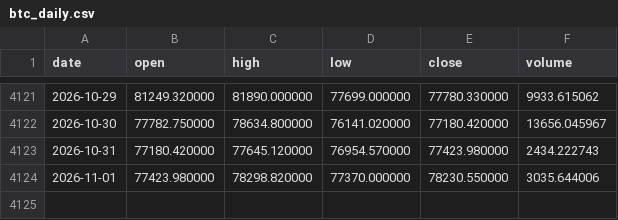
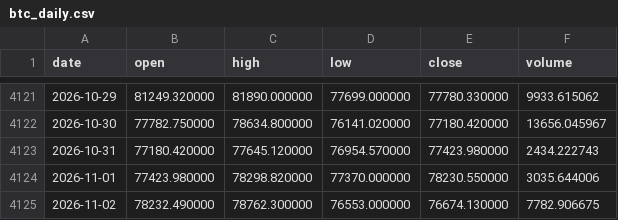
Before and after one commit to RubahX2/btc-up-or-down, a CSV file: data/btc_daily.csv, drawn as a sheet; only a part is shown, gaps mark what is left out; the diff names each change by its address in the sheet, - before the commit and + after, or states it on an @@ line.

```diff
--- a/data/btc_daily.csv
+++ b/data/btc_daily.csv
+row 4125: 2026-11-02 | 78232.490000 | 78762.300000 | 76553.000000 | 76674.130000 | 7782.906675
```
Also changed, not shown: data/funding_daily.csv, 10 other files.
